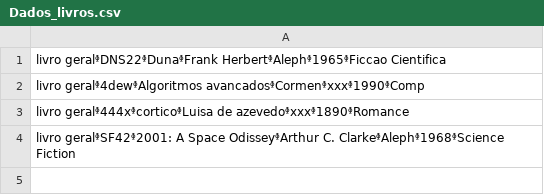
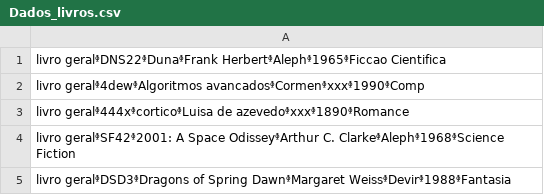
Before and after one commit to aule-mahal/atr-poo-trab3, a CSV file: Arquivos/Dados_livros.csv, drawn as a sheet; the diff names each change by its address in the sheet, - before the commit and + after, or states it on an @@ line.

```diff
--- a/Arquivos/Dados_livros.csv
+++ b/Arquivos/Dados_livros.csv
+row 5: livro geralᶲDSD3ᶲDragons of Spring DawnᶲMargaret WeissᶲDevirᶲ1988ᶲFantasia
```
Also changed, not shown: Arquivos/Dados_usuarios.csv, 3 other files.
